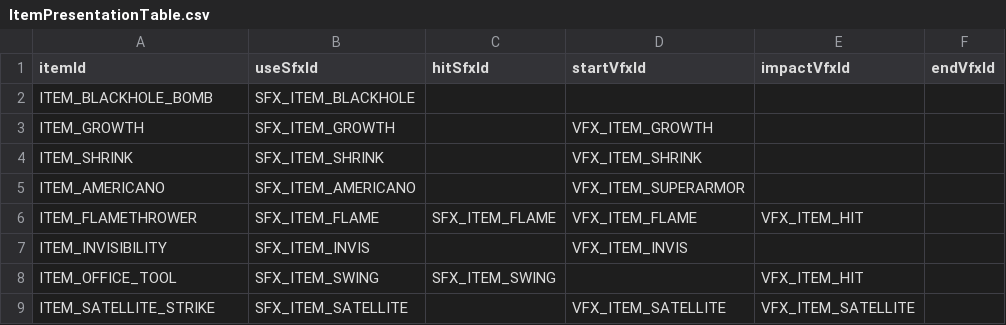
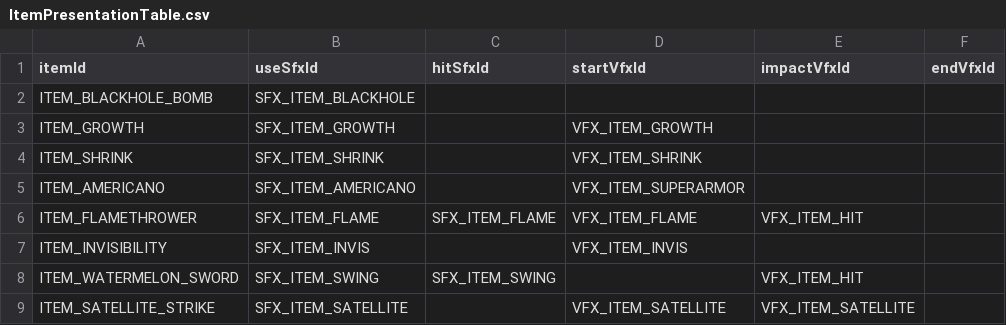
Before and after one commit to JinYunSe/SsafyPlayTime, a CSV file: client/Assets/_Project/Data/ItemPresentationTable.csv, drawn as a sheet.

```diff
--- a/client/Assets/_Project/Data/ItemPresentationTable.csv
+++ b/client/Assets/_Project/Data/ItemPresentationTable.csv
@@ -7,3 +7,3 @@ ITEM_FLAMETHROWER,SFX_ITEM_FLAME,SFX_ITEM_FLAME,VFX_ITEM_FLAME,VFX_ITEM_HIT,
 ITEM_INVISIBILITY,SFX_ITEM_INVIS,,VFX_ITEM_INVIS,,
-ITEM_OFFICE_TOOL,SFX_ITEM_SWING,SFX_ITEM_SWING,,VFX_ITEM_HIT,
+ITEM_WATERMELON_SWORD,SFX_ITEM_SWING,SFX_ITEM_SWING,,VFX_ITEM_HIT,
 ITEM_SATELLITE_STRIKE,SFX_ITEM_SATELLITE,,VFX_ITEM_SATELLITE,VFX_ITEM_SATELLITE,
```
Also changed, not shown: client/Assets/_Project/Data/ItemTable.csv, 4 other files.
